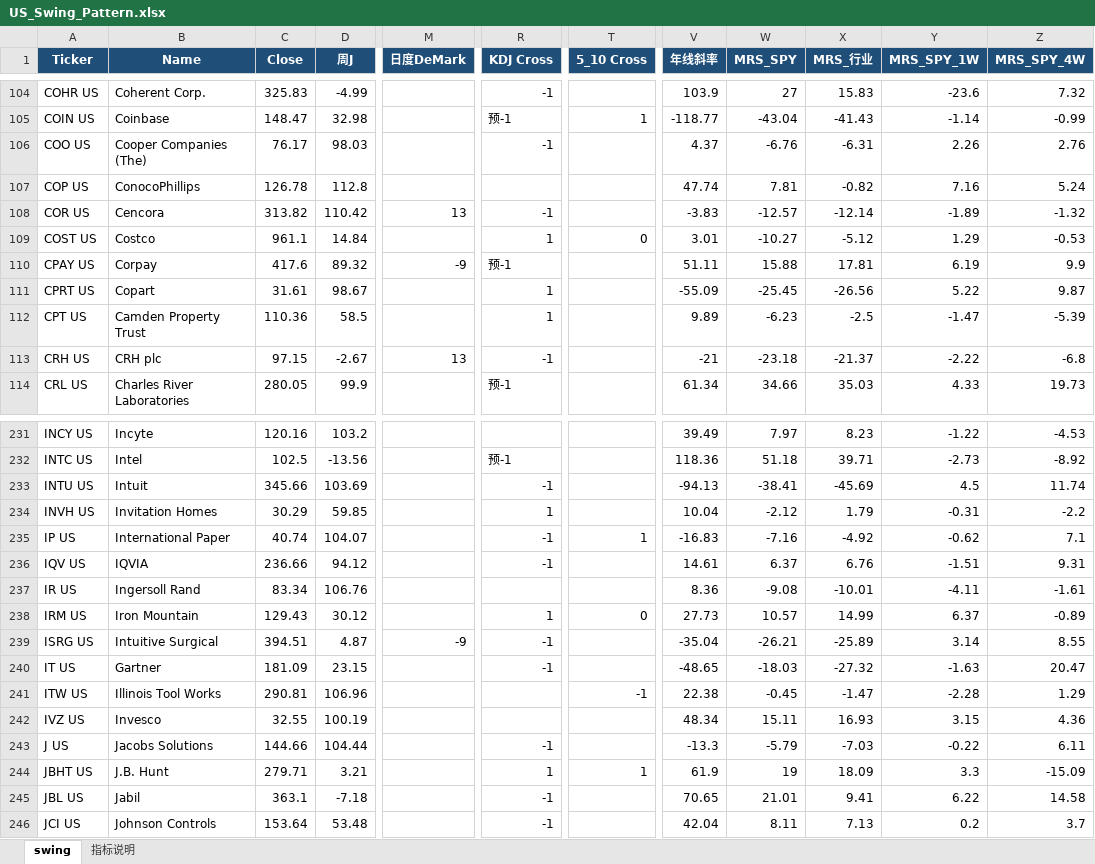
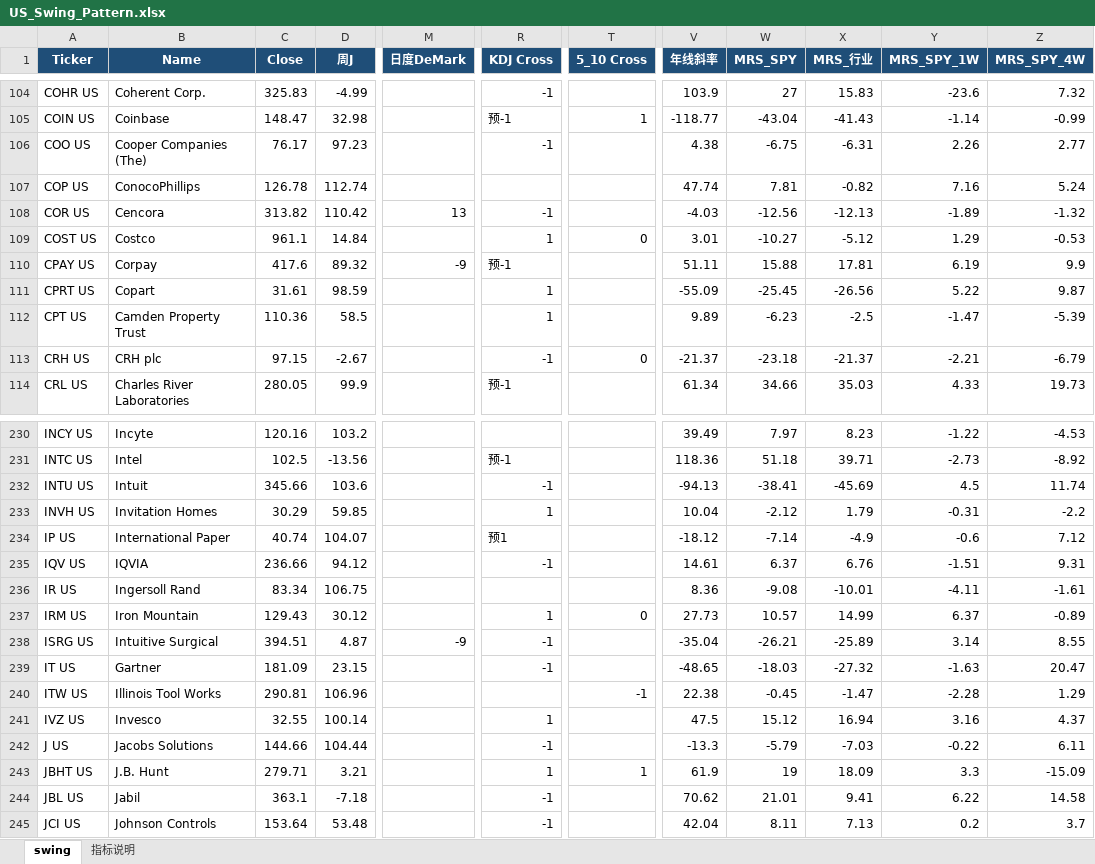
Before and after one commit to jibom/trend-equity-screener, an Excel workbook: hk_swing_pattern/US_Swing_Pattern.xlsx, sheet swing, drawn as a sheet; only a part is shown, gaps mark what is left out; values as stored, in another font and other column widths than the file's, no borders; addresses are those after the commit; the diff covers the shown part only; the diff names each change by its address in the sheet, - before the commit and + after, or states it on an @@ line.

```diff
--- a/hk_swing_pattern/US_Swing_Pattern.xlsx (sheet swing)
+++ b/hk_swing_pattern/US_Swing_Pattern.xlsx (sheet swing)
-D106 (周J): 98.03
+D106 (周J): 97.23
-V106 (年线斜率): 4.37
+V106 (年线斜率): 4.38
-W106 (MRS_SPY): -6.76
+W106 (MRS_SPY): -6.75
-Z106 (MRS_SPY_4W): 2.76
+Z106 (MRS_SPY_4W): 2.77
-D107 (周J): 112.8
+D107 (周J): 112.74
-V108 (年线斜率): -3.83
+V108 (年线斜率): -4.03
-W108 (MRS_SPY): -12.57
+W108 (MRS_SPY): -12.56
-X108 (MRS_行业): -12.14
+X108 (MRS_行业): -12.13
-D111 (周J): 98.67
+D111 (周J): 98.59
-M113 (日度DeMark): 13
+M113 (日度DeMark): (empty)
-T113 (5_10 Cross): (empty)
+T113 (5_10 Cross): 0
-V113 (年线斜率): -21
+V113 (年线斜率): -21.37
-Y113 (MRS_SPY_1W): -2.22
+Y113 (MRS_SPY_1W): -2.21
-Z113 (MRS_SPY_4W): -6.8
+Z113 (MRS_SPY_4W): -6.79
-D232 (周J): 103.69
+D232 (周J): 103.6
-R234 (KDJ Cross): -1
+R234 (KDJ Cross): 预1
-T234 (5_10 Cross): 1
+T234 (5_10 Cross): (empty)
-V234 (年线斜率): -16.83
+V234 (年线斜率): -18.12
-W234 (MRS_SPY): -7.16
+W234 (MRS_SPY): -7.14
-X234 (MRS_行业): -4.92
+X234 (MRS_行业): -4.9
-Y234 (MRS_SPY_1W): -0.62
+Y234 (MRS_SPY_1W): -0.6
-Z234 (MRS_SPY_4W): 7.1
+Z234 (MRS_SPY_4W): 7.12
-D236 (周J): 106.76
+D236 (周J): 106.75
-D241 (周J): 100.19
+D241 (周J): 100.14
-R241 (KDJ Cross): (empty)
+R241 (KDJ Cross): 1
-V241 (年线斜率): 48.34
+V241 (年线斜率): 47.5
-W241 (MRS_SPY): 15.11
+W241 (MRS_SPY): 15.12
-X241 (MRS_行业): 16.93
+X241 (MRS_行业): 16.94
-Y241 (MRS_SPY_1W): 3.15
+Y241 (MRS_SPY_1W): 3.16
-Z241 (MRS_SPY_4W): 4.36
+Z241 (MRS_SPY_4W): 4.37
-V244 (年线斜率): 70.65
+V244 (年线斜率): 70.62
```
Also changed, not shown: 2 added rows, 2 removed rows and 89 edited cells elsewhere in this sheet, sheet 指标说明, public/hk_swing_pattern/US_Swing_Pattern.xlsx, 2 other files.
